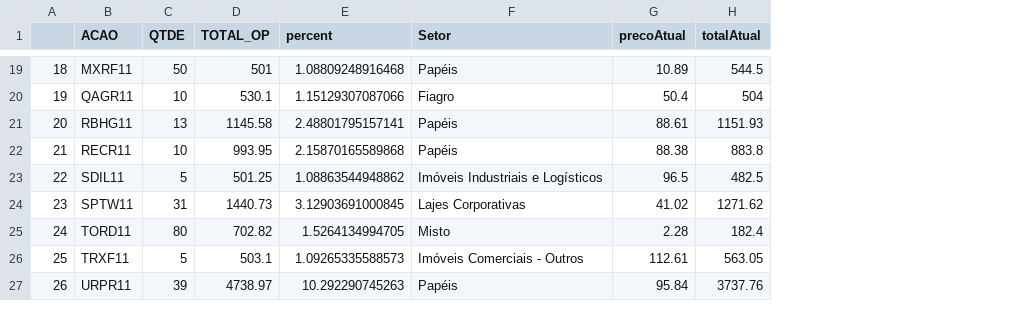
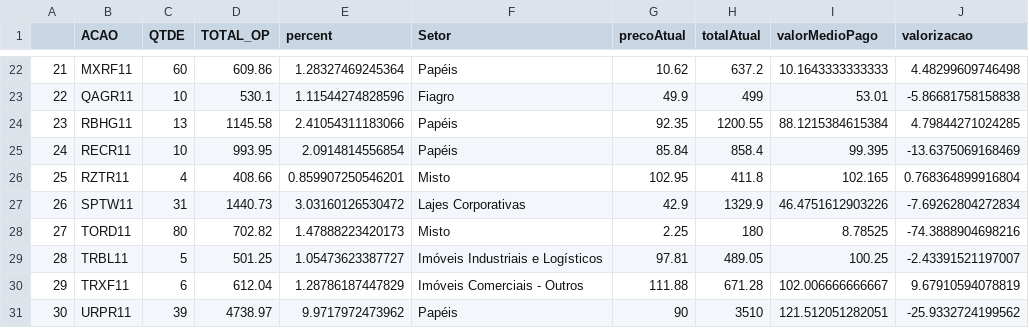
Before and after one commit to bstk0/projetosR, a CSV file: dfCarteira2.csv, drawn as a sheet; only a part is shown, gaps mark what is left out; removed rows and columns are numbered as before the commit, all else as after; the diff covers the shown part only; the diff names each change by its address in the sheet, - before the commit and + after, or states it on an @@ line.

```diff
--- a/dfCarteira2.csv
+++ b/dfCarteira2.csv
+column I (valorMedioPago), rows 22-25: 10.1643333333333 | 53.01 | 88.1215384615384 | 99.395; rows 27-28: 46.4751612903226 | 8.78525; rows 30-31: 102.006666666667 | 121.512051282051
+column J (valorizacao), rows 22-25: 4.48299609746498 | -5.86681758158838 | 4.79844271024285 | -13.6375069168469; rows 27-28: -7.69262804272834 | -74.3888904698216; rows 30-31: 9.67910594078819 | -25.9332724199562
@@ column A renumbered from row 12 down @@
-C22 (QTDE): 50
+C22 (QTDE): 60
-D22 (TOTAL_OP): 501
+D22 (TOTAL_OP): 609.86
-E22 (percent): 1.08809248916468
+E22 (percent): 1.28327469245364
-G22 (precoAtual): 10.89
+G22 (precoAtual): 10.62
-H22 (totalAtual): 544.5
+H22 (totalAtual): 637.2
-E23 (percent): 1.15129307087066
+E23 (percent): 1.11544274828596
-G23 (precoAtual): 50.4
+G23 (precoAtual): 49.9
-H23 (totalAtual): 504
+H23 (totalAtual): 499
-E24 (percent): 2.48801795157141
+E24 (percent): 2.41054311183066
-G24 (precoAtual): 88.61
+G24 (precoAtual): 92.35
-H24 (totalAtual): 1151.93
+H24 (totalAtual): 1200.55
-E25 (percent): 2.15870165589868
+E25 (percent): 2.0914814556854
-G25 (precoAtual): 88.38
+G25 (precoAtual): 85.84
-H25 (totalAtual): 883.8
+H25 (totalAtual): 858.4
-row 23: 22 | SDIL11 | 5 | 501.25 | 1.08863544948862 | Imóveis Industriais e Logísticos | 96.5 | 482.5
+row 26: 25 | RZTR11 | 4 | 408.66 | 0.859907250546201 | Misto | 102.95 | 411.8 | 102.165 | 0.768364899916804
-E27 (percent): 3.12903691000845
+E27 (percent): 3.03160126530472
-G27 (precoAtual): 41.02
+G27 (precoAtual): 42.9
-H27 (totalAtual): 1271.62
+H27 (totalAtual): 1329.9
-E28 (percent): 1.5264134994705
+E28 (percent): 1.47888223420173
-G28 (precoAtual): 2.28
+G28 (precoAtual): 2.25
-H28 (totalAtual): 182.4
+H28 (totalAtual): 180
+row 29: 28 | TRBL11 | 5 | 501.25 | 1.05473623387727 | Imóveis Industriais e Logísticos | 97.81 | 489.05 | 100.25 | -2.43391521197007
-C30 (QTDE): 5
+C30 (QTDE): 6
-D30 (TOTAL_OP): 503.1
+D30 (TOTAL_OP): 612.04
-E30 (percent): 1.09265335588573
+E30 (percent): 1.28786187447829
-G30 (precoAtual): 112.61
+G30 (precoAtual): 111.88
-H30 (totalAtual): 563.05
+H30 (totalAtual): 671.28
-E31 (percent): 10.292290745263
+E31 (percent): 9.9717972473962
-G31 (precoAtual): 95.84
+G31 (precoAtual): 90
-H31 (totalAtual): 3737.76
+H31 (totalAtual): 3510
```
Also changed, not shown: 3 added rows and 85 edited cells elsewhere in this file, 17 other files.
